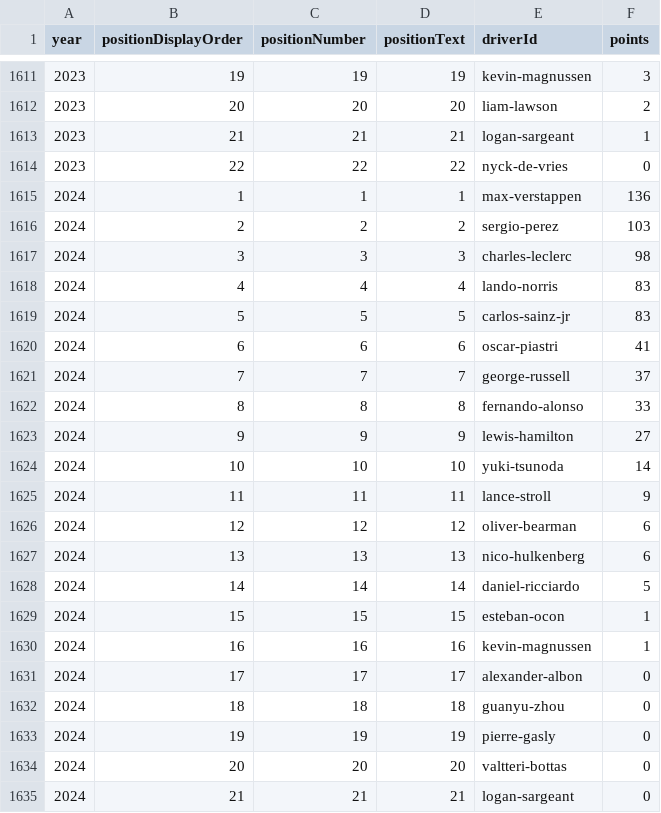
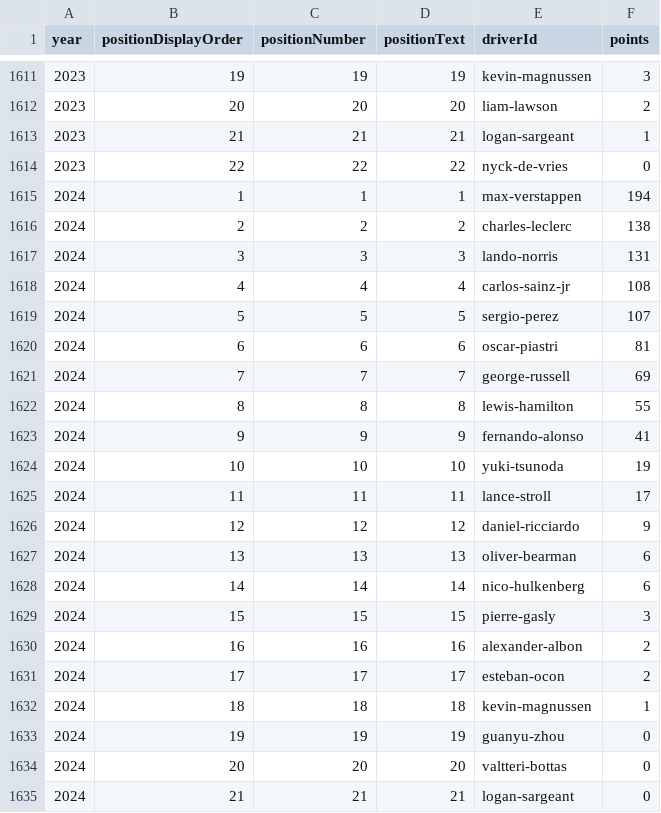
Before and after one commit to f1saw/f1-data, a CSV file: f1db-csv/f1db-seasons-driver-standings.csv, drawn as a sheet; only a part is shown, gaps mark what is left out.

```diff
--- a/f1db-csv/f1db-seasons-driver-standings.csv
+++ b/f1db-csv/f1db-seasons-driver-standings.csv
@@ -1614,21 +1614,21 @@
 2023,22,22,"22","nyck-de-vries",0
-2024,1,1,"1","max-verstappen",136
-2024,2,2,"2","sergio-perez",103
-2024,3,3,"3","charles-leclerc",98
-2024,4,4,"4","lando-norris",83
-2024,5,5,"5","carlos-sainz-jr",83
-2024,6,6,"6","oscar-piastri",41
-2024,7,7,"7","george-russell",37
-2024,8,8,"8","fernando-alonso",33
-2024,9,9,"9","lewis-hamilton",27
-2024,10,10,"10","yuki-tsunoda",14
-2024,11,11,"11","lance-stroll",9
-2024,12,12,"12","oliver-bearman",6
-2024,13,13,"13","nico-hulkenberg",6
-2024,14,14,"14","daniel-ricciardo",5
-2024,15,15,"15","esteban-ocon",1
-2024,16,16,"16","kevin-magnussen",1
-2024,17,17,"17","alexander-albon",0
-2024,18,18,"18","guanyu-zhou",0
-2024,19,19,"19","pierre-gasly",0
+2024,1,1,"1","max-verstappen",194
+2024,2,2,"2","charles-leclerc",138
+2024,3,3,"3","lando-norris",131
+2024,4,4,"4","carlos-sainz-jr",108
+2024,5,5,"5","sergio-perez",107
+2024,6,6,"6","oscar-piastri",81
+2024,7,7,"7","george-russell",69
+2024,8,8,"8","lewis-hamilton",55
+2024,9,9,"9","fernando-alonso",41
+2024,10,10,"10","yuki-tsunoda",19
+2024,11,11,"11","lance-stroll",17
+2024,12,12,"12","daniel-ricciardo",9
+2024,13,13,"13","oliver-bearman",6
+2024,14,14,"14","nico-hulkenberg",6
+2024,15,15,"15","pierre-gasly",3
+2024,16,16,"16","alexander-albon",2
+2024,17,17,"17","esteban-ocon",2
+2024,18,18,"18","kevin-magnussen",1
+2024,19,19,"19","guanyu-zhou",0
 2024,20,20,"20","valtteri-bottas",0
```
Also changed, not shown: f1db-csv/f1db-drivers.csv, f1db-csv/f1db-races-constructor-standings.csv, 18 other files.
